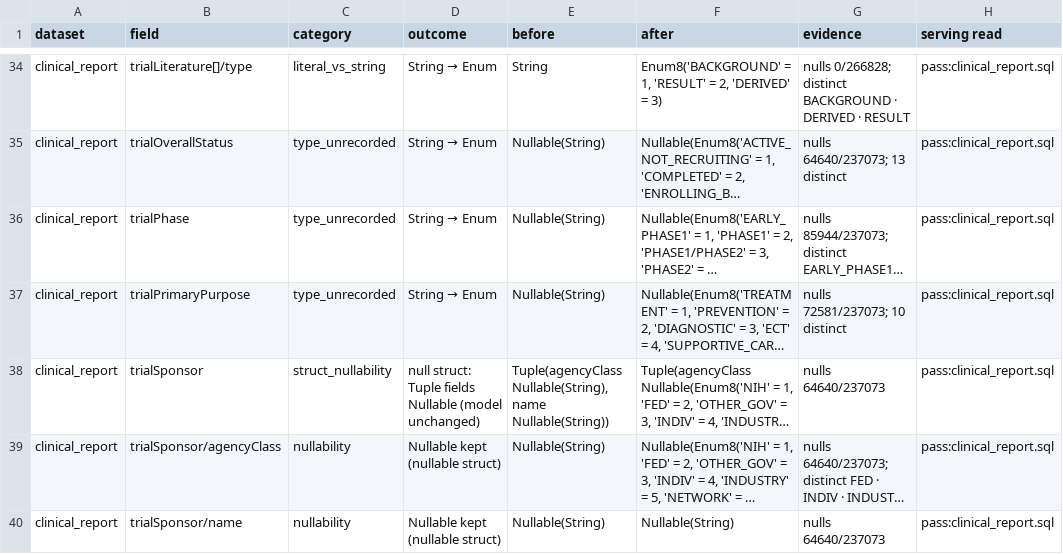
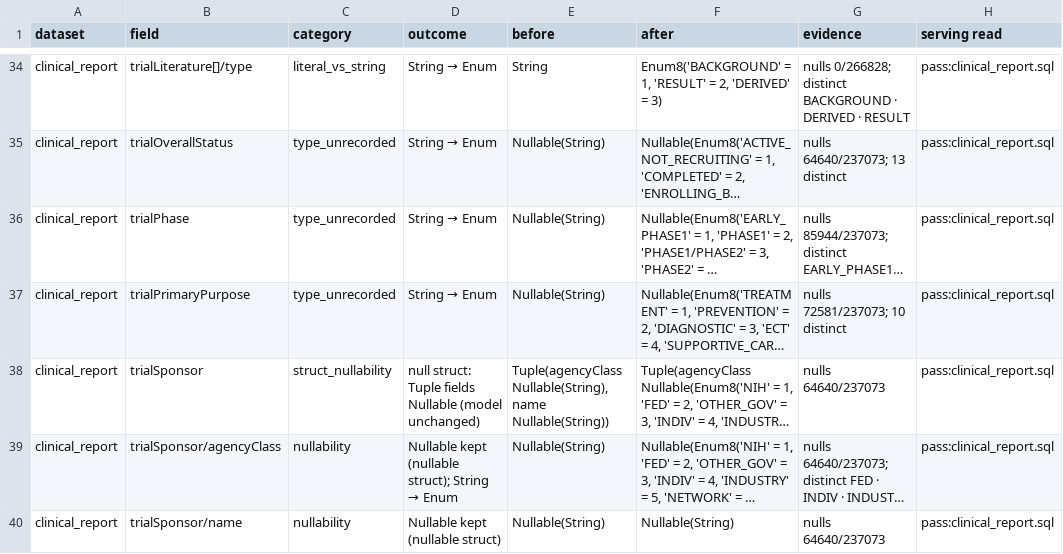
Before and after one commit to opentargets/pipeline, a CSV file: pos/docs/phase5_register.csv, drawn as a sheet; only a part is shown, gaps mark what is left out; long unchanged cells end in …; the diff covers the shown part only; the diff names each change by its address in the sheet, - before the commit and + after, or states it on an @@ line.

Commit message:
pos: mark every new Enum column's register row
Regenerated docs/phase5_register.csv: 446 rows, 210 open. The four new
trialStopReasonCategories rows (clinical_report, evidence) open.

A row whose type turns into an Enum now says `String → Enum` in its
outcome even when its category is a nullability or LowCardinality one, so
filtering by outcome finds every Enum change. The note's Enums section
lists the Enum fields served only through the hand-written targets table
(type unchanged until piece 3) and records that evidence.sql's ORDER BY
datasourceId now sorts by the Enum's order.

```diff
--- a/pos/docs/phase5_register.csv
+++ b/pos/docs/phase5_register.csv
@@ D39 (outcome): Nullable kept (nullable struct) → Nullable kept (nullable struct); String → Enum @@
```
Also changed, not shown: 52 edited cells elsewhere in this file, 1 other file.
